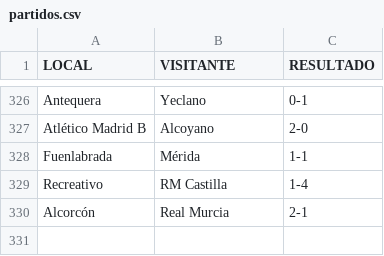
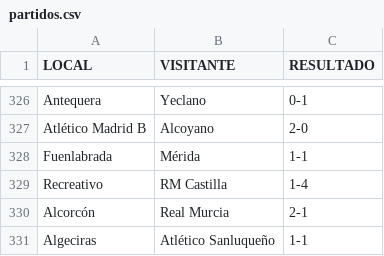
Before and after one commit to ManuelFranco/probabilidadesRMU, a CSV file: server/partidos.csv, drawn as a sheet; only a part is shown, gaps mark what is left out; the diff names each change by its address in the sheet, - before the commit and + after, or states it on an @@ line.

```diff
--- a/server/partidos.csv
+++ b/server/partidos.csv
+row 331: Algeciras | Atlético Sanluqueño | 1-1
```
Also changed, not shown: server/partidos_restantes.csv.
